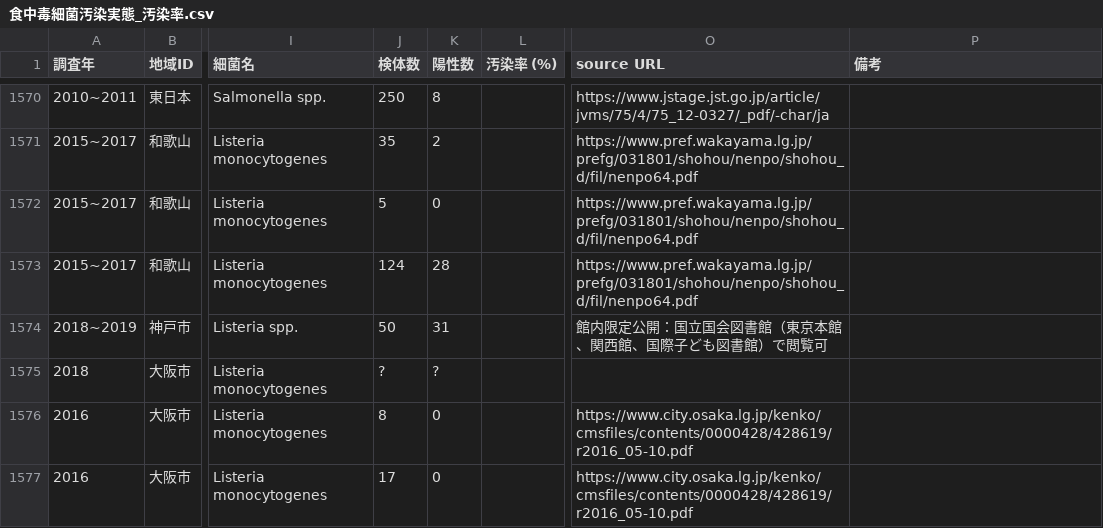
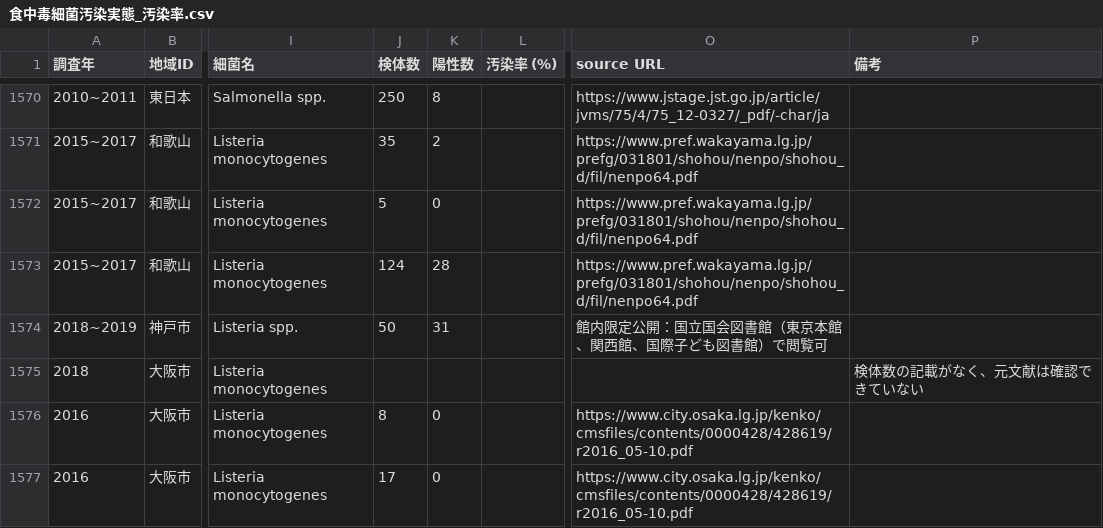
Before and after one commit to kento-koyama/food_micro_data_risk, a CSV file: 食中毒細菌汚染実態_汚染率.csv, drawn as a sheet; only a part is shown, gaps mark what is left out; the diff names each change by its address in the sheet, - before the commit and + after, or states it on an @@ line.

Commit message:
Add files via upload

```diff
--- a/食中毒細菌汚染実態_汚染率.csv
+++ b/食中毒細菌汚染実態_汚染率.csv
-J1575 (検体数): ?
+J1575 (検体数): (empty)
-K1575 (陽性数): ?
+K1575 (陽性数): (empty)
-P1575 (備考): (empty)
+P1575 (備考): 検体数の記載がなく、元文献は確認できていない
```
